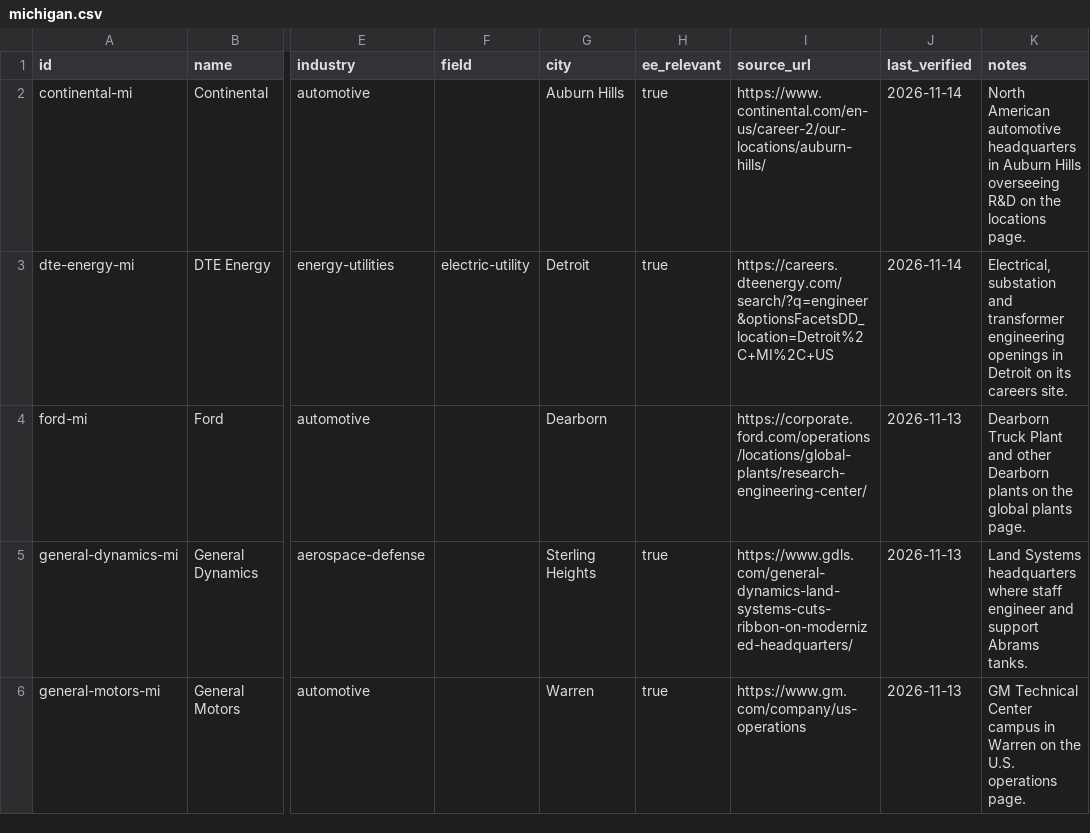
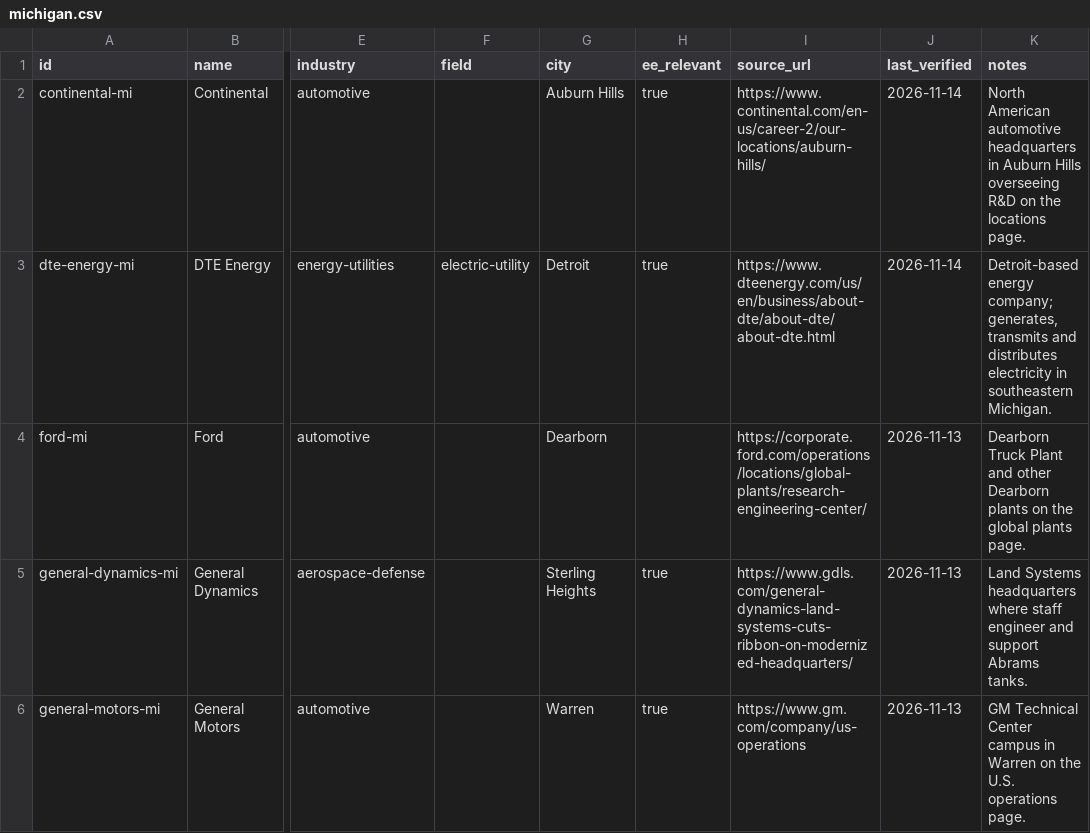
Before and after one commit to edwardasilva/company-lists, a CSV file: data/us/mi/michigan.csv, drawn as a sheet; only a part is shown, gaps mark what is left out; the diff names each change by its address in the sheet, - before the commit and + after, or states it on an @@ line.

```diff
--- a/data/us/mi/michigan.csv
+++ b/data/us/mi/michigan.csv
-I3 (source_url): https://careers.dteenergy.com/search/?q=engineer&optionsFacetsDD_location=Detroit%2C+MI%2C+US
+I3 (source_url): https://www.dteenergy.com/us/en/business/about-dte/about-dte/about-dte.html
-K3 (notes): Electrical, substation and transformer engineering openings in Detroit on its careers site.
+K3 (notes): Detroit-based energy company; generates, transmits and distributes electricity in southeastern Michigan.
```
Also changed, not shown: data/us/nm/new-mexico.csv, data/us/ut/utah.csv, 7 other files.
